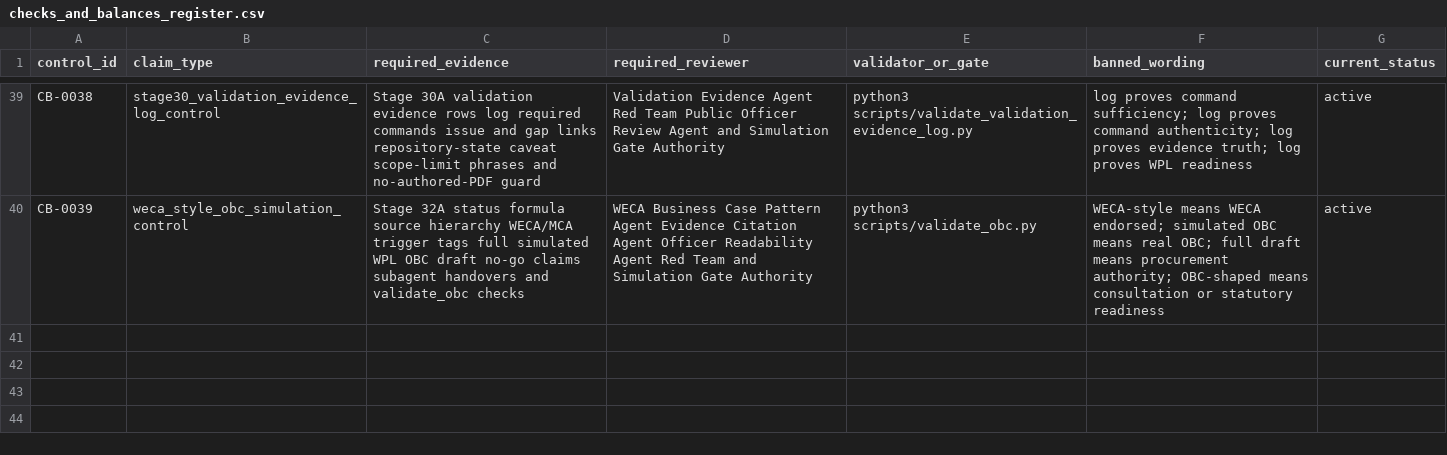
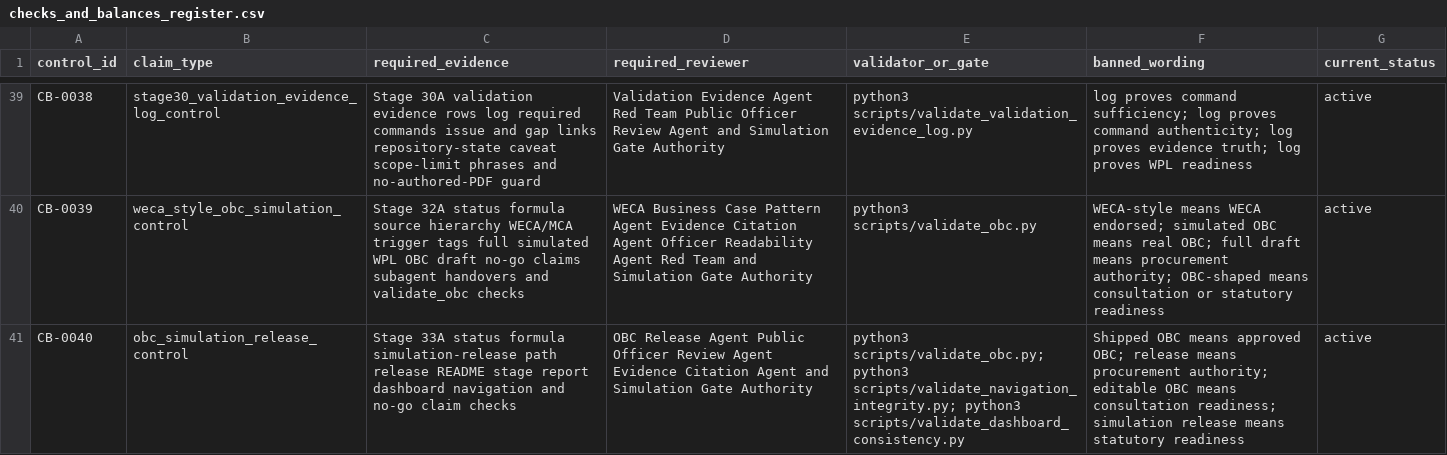
Before and after one commit to awjreynolds/bristol-wpl, a CSV file: governance/checks_and_balances_register.csv, drawn as a sheet; only a part is shown, gaps mark what is left out; the diff names each change by its address in the sheet, - before the commit and + after, or states it on an @@ line.

```diff
--- a/governance/checks_and_balances_register.csv
+++ b/governance/checks_and_balances_register.csv
+row 41: CB-0040 | obc_simulation_release_control | Stage 33A status formula simulation-release path release README stage report dashboard navigation and no-go claim checks | OBC Release Agent Public Officer Review Agent Evidence Citation Agent and Simulation Gate Authority | python3 scripts/validate_obc.py; python3 scripts/validate_navigation_integrity.py; python3 scripts/validate_dashboard_consistency.py | Shipped OBC means approved OBC; release means procurement authority; editable OBC means consultation readiness; simulation release means statutory readiness | active
```
Also changed, not shown: docs/officer/risk-control-crosswalk.csv, governance/approvals_register.csv, 33 other files.
